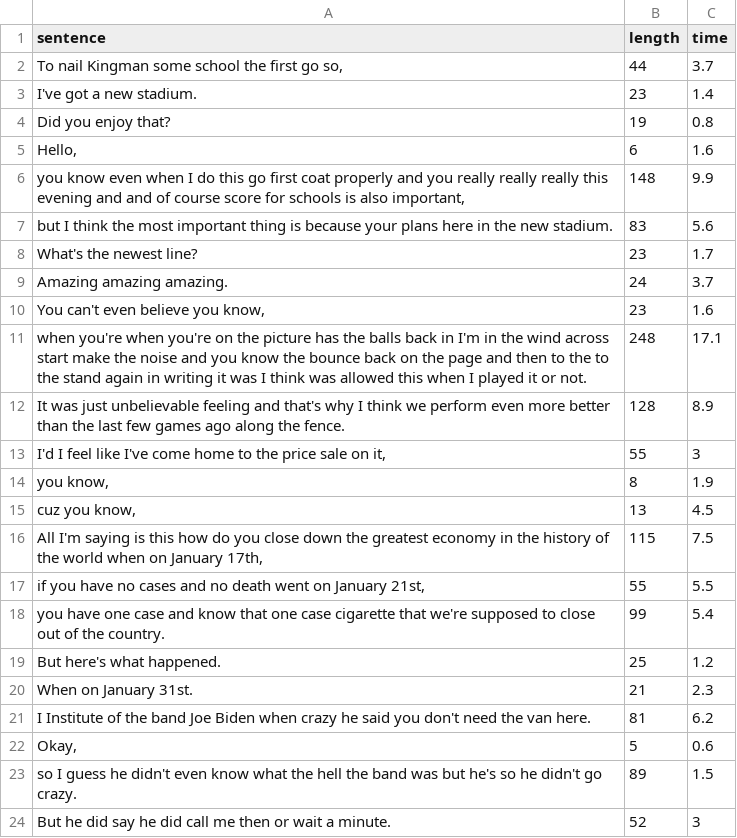
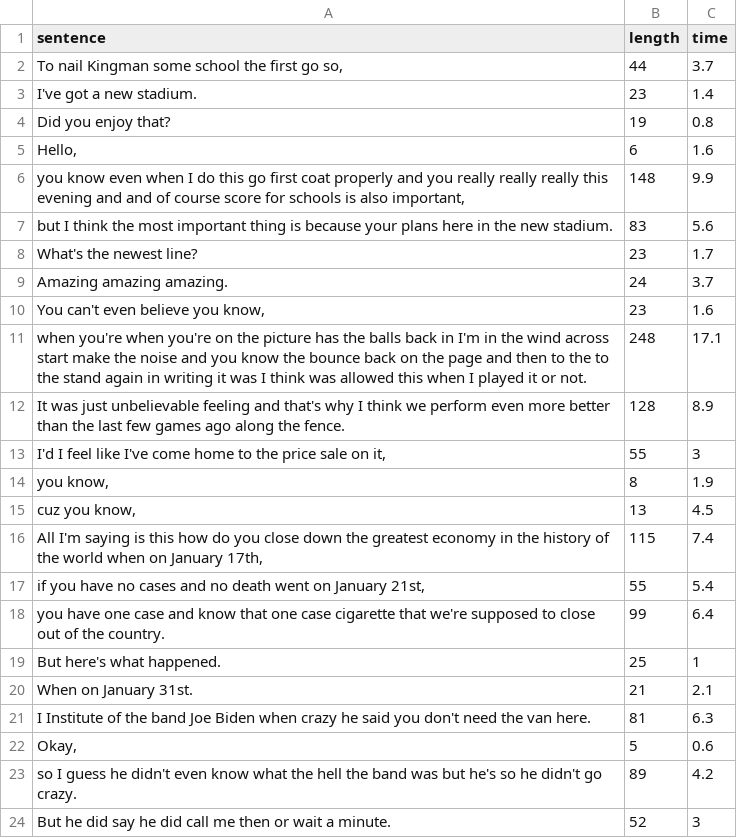
Before and after one commit to hyejeongjang/wordballoon, a CSV file: ML/train.csv, drawn as a sheet.

```diff
--- a/ML/train.csv
+++ b/ML/train.csv
@@ -15,10 +15,10 @@ It was just unbelievable feeling and that's why I think we perform even more bet
 "cuz you know,",13,4.5
-"All I'm saying is this how do you close down the greatest economy in the history of the world when on January 17th,",115,7.5
-"if you have no cases and no death went on January 21st,",55,5.5
-you have one case and know that one case cigarette that we're supposed to close out of the country.,99,5.4
-But here's what happened.,25,1.2
-When on January 31st.,21,2.3
-I Institute of the band Joe Biden when crazy he said you don't need the van here.,81,6.2
+"All I'm saying is this how do you close down the greatest economy in the history of the world when on January 17th,",115,7.4
+"if you have no cases and no death went on January 21st,",55,5.4
+you have one case and know that one case cigarette that we're supposed to close out of the country.,99,6.4
+But here's what happened.,25,1
+When on January 31st.,21,2.1
+I Institute of the band Joe Biden when crazy he said you don't need the van here.,81,6.3
 "Okay,",5,0.6
-so I guess he didn't even know what the hell the band was but he's so he didn't go crazy.,89,1.5
+so I guess he didn't even know what the hell the band was but he's so he didn't go crazy.,89,4.2
 But he did say he did call me then or wait a minute.,52,3
```
Also changed, not shown: 1 other file.
